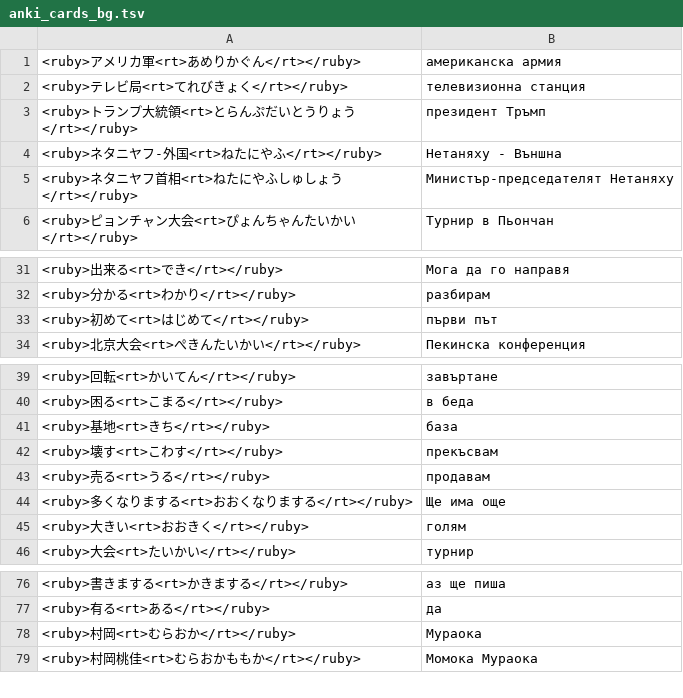
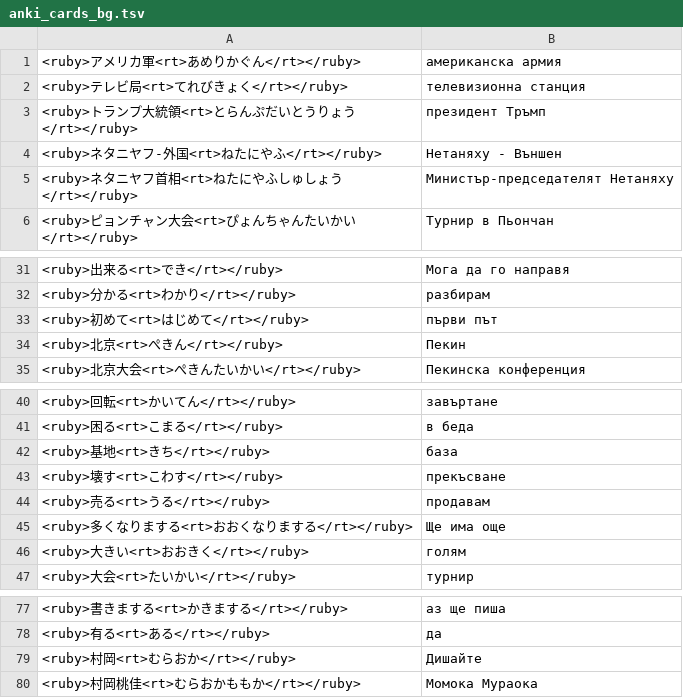
Before and after one commit to vebaev/NHK, a TSV file: docs/anki_cards_bg.tsv, drawn as a sheet; only a part is shown, gaps mark what is left out.

```diff
--- a/docs/anki_cards_bg.tsv
+++ b/docs/anki_cards_bg.tsv
@@ -3,3 +3,3 @@
 <ruby>トランプ大統領<rt>とらんぷだいとうりょう</rt></ruby>	президент Тръмп
-<ruby>ネタニヤフ-外国<rt>ねたにやふ</rt></ruby>	Нетаняху - Външна
+<ruby>ネタニヤフ-外国<rt>ねたにやふ</rt></ruby>	Нетаняху - Външен
 <ruby>ネタニヤフ首相<rt>ねたにやふしゅしょう</rt></ruby>	Министър-председателят Нетаняху
@@ -33,2 +33,3 @@
 <ruby>初めて<rt>はじめて</rt></ruby>	първи път
+<ruby>北京<rt>ぺきん</rt></ruby>	Пекин
 <ruby>北京大会<rt>ぺきんたいかい</rt></ruby>	Пекинска конференция
@@ -41,3 +42,3 @@
 <ruby>基地<rt>きち</rt></ruby>	база
-<ruby>壊す<rt>こわす</rt></ruby>	прекъсвам
+<ruby>壊す<rt>こわす</rt></ruby>	прекъсване
 <ruby>売る<rt>うる</rt></ruby>	продавам
@@ -77,3 +78,3 @@
 <ruby>有る<rt>ある</rt></ruby>	да
-<ruby>村岡<rt>むらおか</rt></ruby>	Мураока
+<ruby>村岡<rt>むらおか</rt></ruby>	Дишайте
 <ruby>村岡桃佳<rt>むらおかももか</rt></ruby>	Момока Мураока
```
Also changed, not shown: docs/anki_cards_en.tsv, 5 other files.
